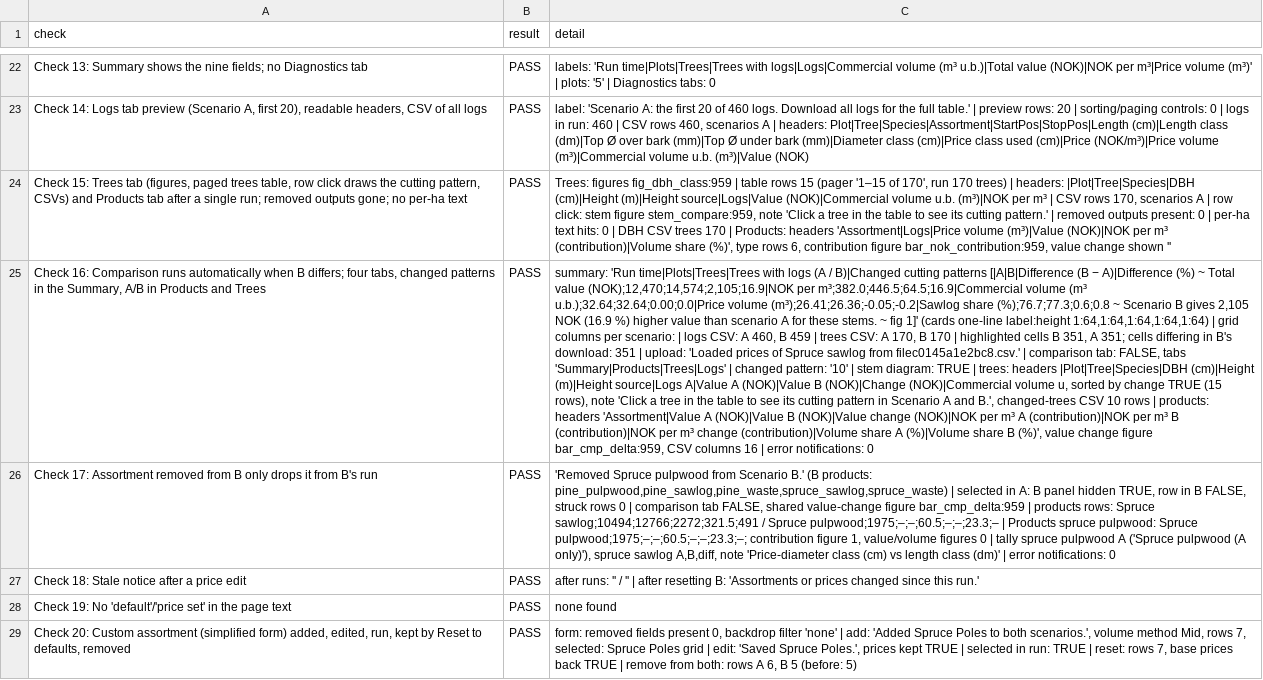
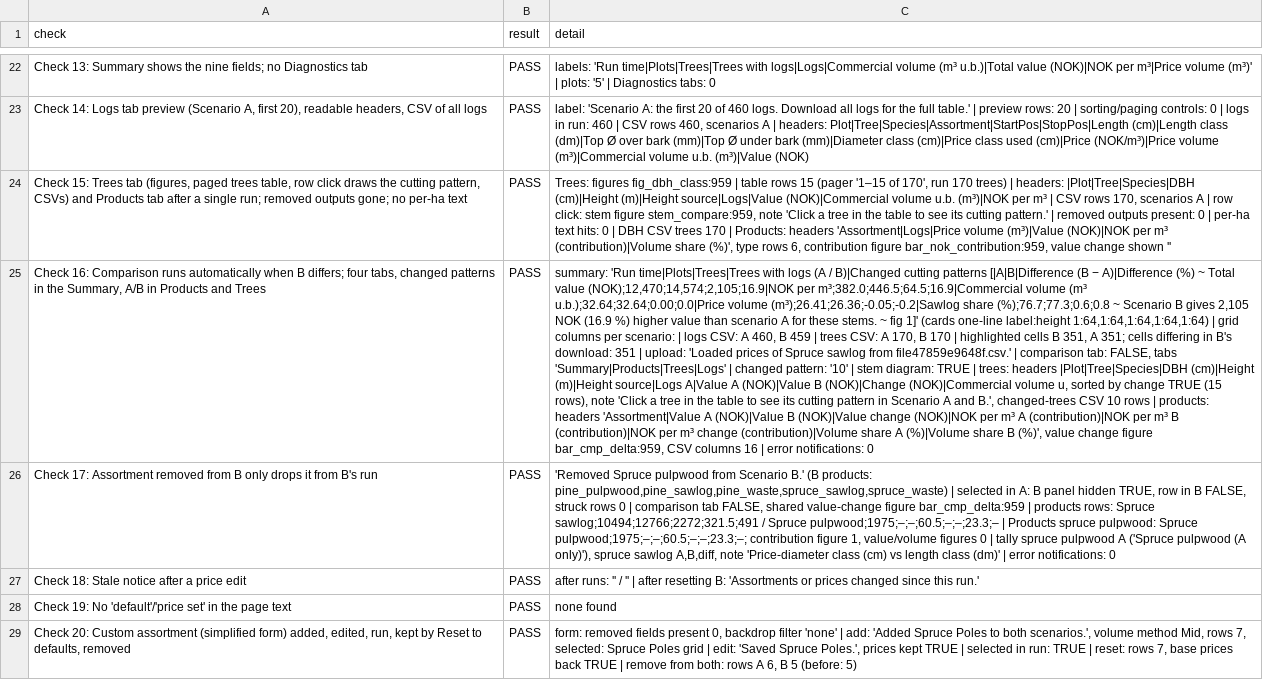
Before and after one commit to SmartForest-no/optBuck, a CSV file: outputs/app_smoke/audit_17_app_smoke.csv, drawn as a sheet; only a part is shown, gaps mark what is left out; the diff covers the shown part only; the diff names each change by its address in the sheet, - before the commit and + after, or states it on an @@ line.

```diff
--- a/outputs/app_smoke/audit_17_app_smoke.csv
+++ b/outputs/app_smoke/audit_17_app_smoke.csv
-C25 (detail): …sawlog from filec0145a1e2bc8.csv.' | comparison…
+C25 (detail): …sawlog from file47859e9648f.csv.' | comparison…
```
Also changed, not shown: 7 edited cells elsewhere in this file, outputs/check/audit_36_bucking_check.csv, outputs/example_hpr/audit_41_example_hpr.csv, 18 other files.
